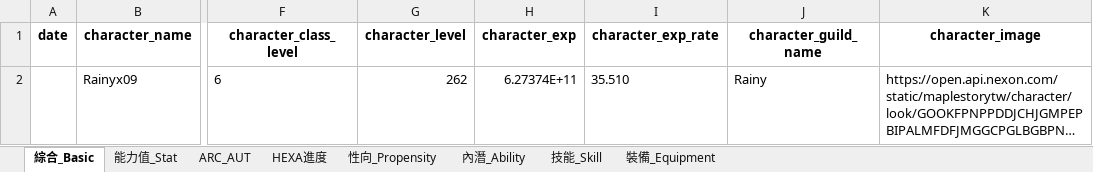
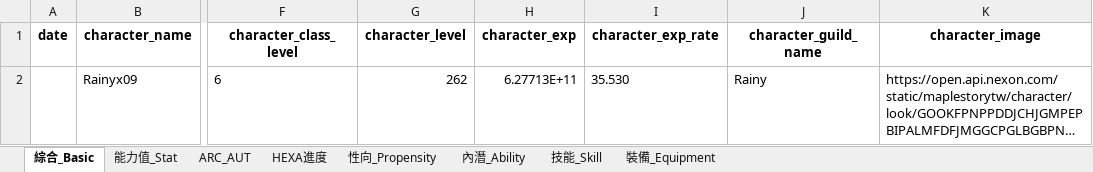
Before and after one commit to Rainyx123/MapleStoryDatabaseFetcher, an Excel workbook: character_data_formatted.xlsx, sheet 綜合_Basic, drawn as a sheet; only a part is shown, gaps mark what is left out; long unchanged cells end in …; values as stored, in another font and other column widths than the file's, no borders; the diff names each change by its address in the sheet, - before the commit and + after, or states it on an @@ line.

```diff
--- a/character_data_formatted.xlsx (sheet 綜合_Basic)
+++ b/character_data_formatted.xlsx (sheet 綜合_Basic)
-H2 (character_exp): 6.27374E+11
+H2 (character_exp): 6.27713E+11
-I2 (character_exp_rate): 35.510
+I2 (character_exp_rate): 35.530
```
Also changed, not shown: 1 other file.
